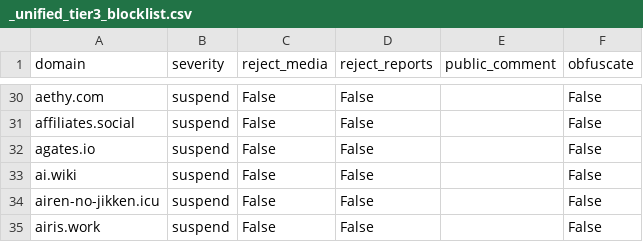
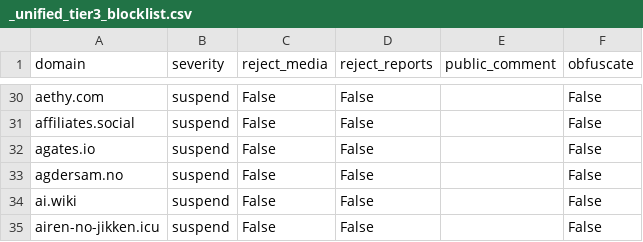
Before and after one commit to sgrigson/oliphant, a CSV file: blocklists/_unified_tier3_blocklist.csv, drawn as a sheet; only a part is shown, gaps mark what is left out; the shorter side is filled out with more unchanged rows; the diff names each change by its address in the sheet, - before the commit and + after, or states it on an @@ line.

```diff
--- a/blocklists/_unified_tier3_blocklist.csv
+++ b/blocklists/_unified_tier3_blocklist.csv
+row 33: agdersam.no | suspend | False | False |  | False
```
Also changed, not shown: blocklists/solarpunk.moe.csv.
